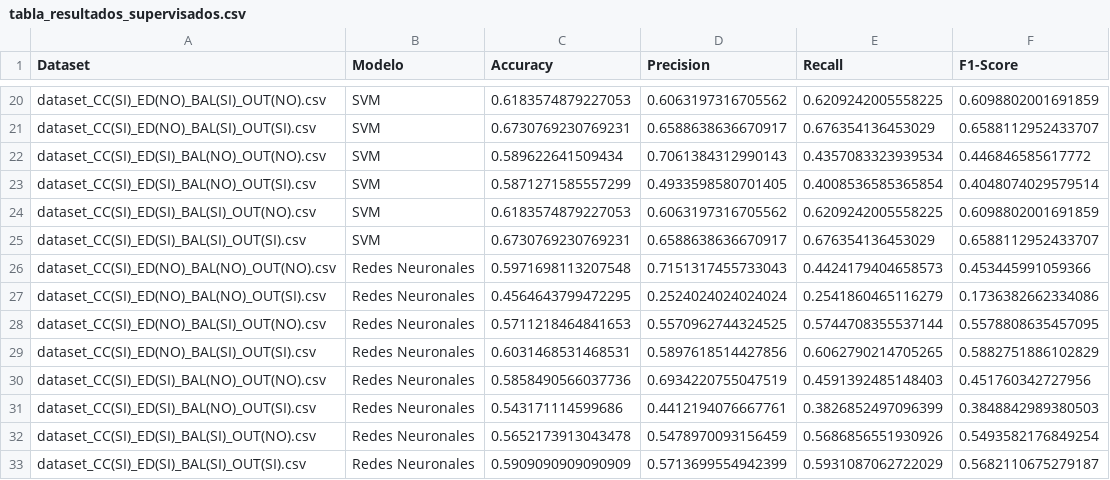
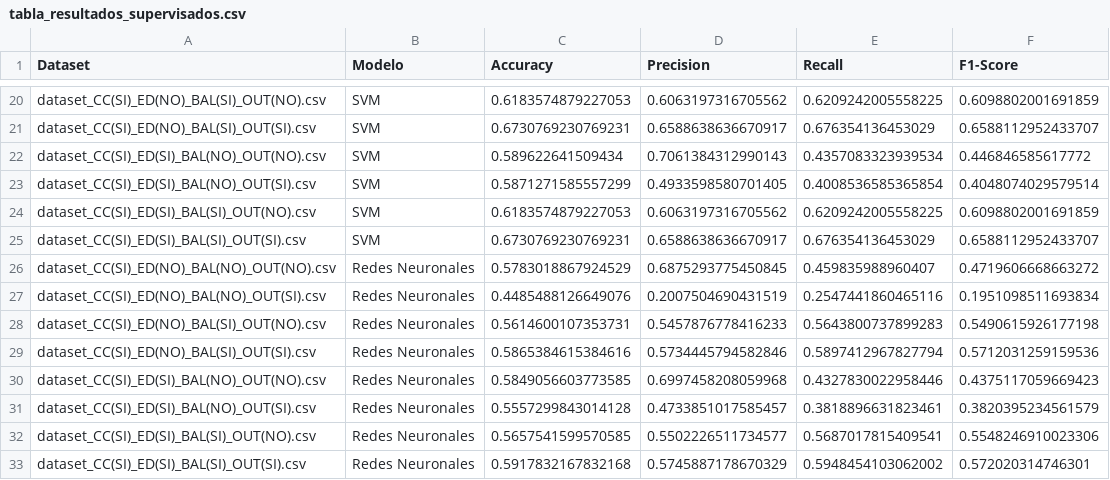
Before and after one commit to Zuleto1231/practica_2, a CSV file: resultados/tabla_resultados_supervisados.csv, drawn as a sheet; only a part is shown, gaps mark what is left out.

```diff
--- a/resultados/tabla_resultados_supervisados.csv
+++ b/resultados/tabla_resultados_supervisados.csv
@@ -25,9 +25,9 @@ dataset_CC(SI)_ED(SI)_BAL(SI)_OUT(NO).csv,SVM,0.6183574879227053,0.6063197316705
 dataset_CC(SI)_ED(SI)_BAL(SI)_OUT(SI).csv,SVM,0.6730769230769231,0.6588638636670917,0.676354136453029,0.6588112952433707
-dataset_CC(SI)_ED(NO)_BAL(NO)_OUT(NO).csv,Redes Neuronales,0.5971698113207548,0.7151317455733043,0.4424179404658573,0.453445991059366
-dataset_CC(SI)_ED(NO)_BAL(NO)_OUT(SI).csv,Redes Neuronales,0.4564643799472295,0.2524024024024024,0.2541860465116279,0.1736382662334086
-dataset_CC(SI)_ED(NO)_BAL(SI)_OUT(NO).csv,Redes Neuronales,0.5711218464841653,0.5570962744324525,0.5744708355537144,0.5578808635457095
-dataset_CC(SI)_ED(NO)_BAL(SI)_OUT(SI).csv,Redes Neuronales,0.6031468531468531,0.5897618514427856,0.6062790214705265,0.5882751886102829
-dataset_CC(SI)_ED(SI)_BAL(NO)_OUT(NO).csv,Redes Neuronales,0.5858490566037736,0.6934220755047519,0.4591392485148403,0.451760342727956
-dataset_CC(SI)_ED(SI)_BAL(NO)_OUT(SI).csv,Redes Neuronales,0.543171114599686,0.4412194076667761,0.3826852497096399,0.3848842989380503
-dataset_CC(SI)_ED(SI)_BAL(SI)_OUT(NO).csv,Redes Neuronales,0.5652173913043478,0.5478970093156459,0.5686856551930926,0.5493582176849254
-dataset_CC(SI)_ED(SI)_BAL(SI)_OUT(SI).csv,Redes Neuronales,0.5909090909090909,0.5713699554942399,0.5931087062722029,0.5682110675279187
+dataset_CC(SI)_ED(NO)_BAL(NO)_OUT(NO).csv,Redes Neuronales,0.5783018867924529,0.6875293775450845,0.459835988960407,0.4719606668663272
+dataset_CC(SI)_ED(NO)_BAL(NO)_OUT(SI).csv,Redes Neuronales,0.4485488126649076,0.2007504690431519,0.2547441860465116,0.1951098511693834
+dataset_CC(SI)_ED(NO)_BAL(SI)_OUT(NO).csv,Redes Neuronales,0.5614600107353731,0.5457876778416233,0.5643800737899283,0.5490615926177198
+dataset_CC(SI)_ED(NO)_BAL(SI)_OUT(SI).csv,Redes Neuronales,0.5865384615384616,0.5734445794582846,0.5897412967827794,0.5712031259159536
+dataset_CC(SI)_ED(SI)_BAL(NO)_OUT(NO).csv,Redes Neuronales,0.5849056603773585,0.6997458208059968,0.4327830022958446,0.4375117059669423
+dataset_CC(SI)_ED(SI)_BAL(NO)_OUT(SI).csv,Redes Neuronales,0.5557299843014128,0.4733851017585457,0.3818896631823461,0.3820395234561579
+dataset_CC(SI)_ED(SI)_BAL(SI)_OUT(NO).csv,Redes Neuronales,0.5657541599570585,0.5502226511734577,0.5687017815409541,0.5548246910023306
+dataset_CC(SI)_ED(SI)_BAL(SI)_OUT(SI).csv,Redes Neuronales,0.5917832167832168,0.5745887178670329,0.5948454103062002,0.572020314746301
```
Also changed, not shown: resultados/resultados_dbscan.csv, resultados/resultados_kmeans.csv, 50 other files.
